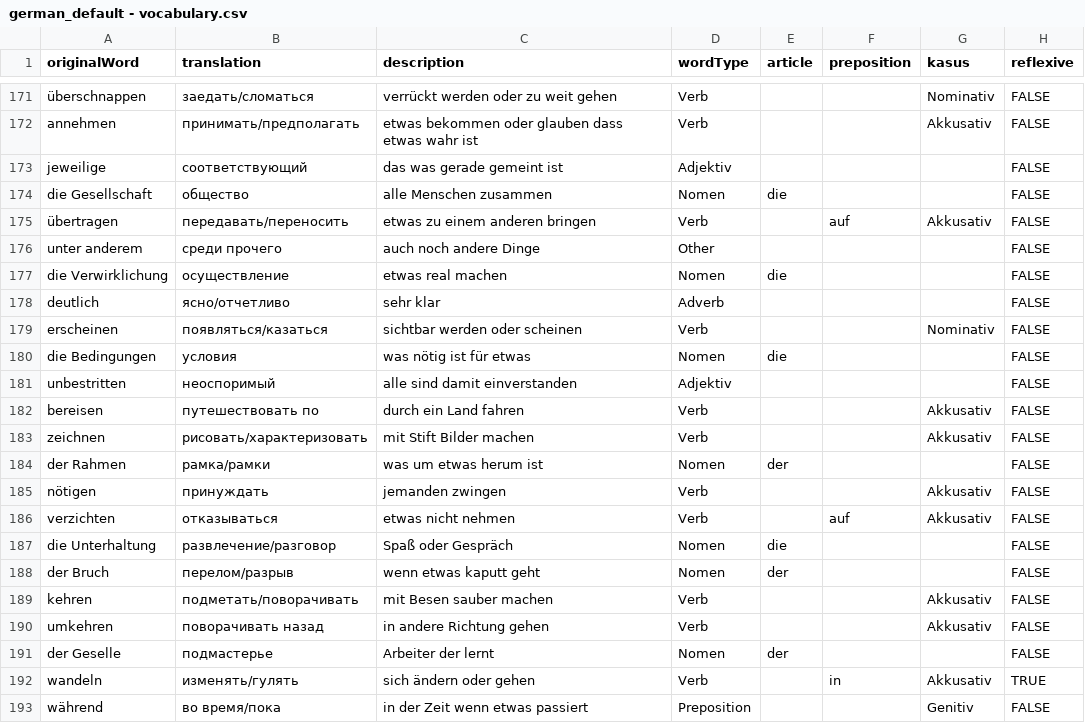
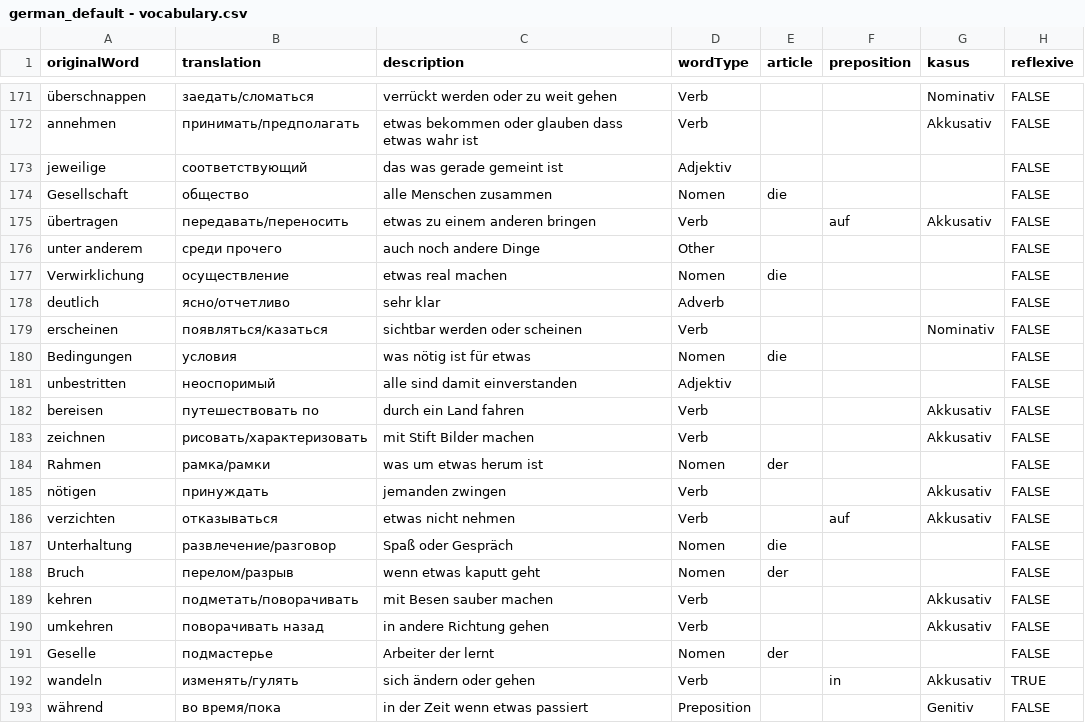
Before and after one commit to AntHavrylov/DeutschWordsLearn-csv, a CSV file: german_default - vocabulary.csv, drawn as a sheet; only a part is shown, gaps mark what is left out; the diff covers the shown part only.

```diff
--- a/german_default - vocabulary.csv
+++ b/german_default - vocabulary.csv
@@ -173,9 +173,9 @@ annehmen,принимать/предполагать,etwas bekommen oder glauben
 jeweilige,соответствующий,das was gerade gemeint ist,Adjektiv,,,,FALSE
-die Gesellschaft,общество,alle Menschen zusammen,Nomen,die,,,FALSE
+Gesellschaft,общество,alle Menschen zusammen,Nomen,die,,,FALSE
 übertragen,передавать/переносить,etwas zu einem anderen bringen,Verb,,auf,Akkusativ,FALSE
 unter anderem,среди прочего,auch noch andere Dinge,Other,,,,FALSE
-die Verwirklichung,осуществление,etwas real machen,Nomen,die,,,FALSE
+Verwirklichung,осуществление,etwas real machen,Nomen,die,,,FALSE
 deutlich,ясно/отчетливо,sehr klar,Adverb,,,,FALSE
 erscheinen,появляться/казаться,sichtbar werden oder scheinen,Verb,,,Nominativ,FALSE
-die Bedingungen,условия,was nötig ist für etwas,Nomen,die,,,FALSE
+Bedingungen,условия,was nötig ist für etwas,Nomen,die,,,FALSE
 unbestritten,неоспоримый,alle sind damit einverstanden,Adjektiv,,,,FALSE
@@ -183,10 +183,10 @@ bereisen,путешествовать по,durch ein Land fahren,Verb,,,Akkusati
 zeichnen,рисовать/характеризовать,mit Stift Bilder machen,Verb,,,Akkusativ,FALSE
-der Rahmen,рамка/рамки,was um etwas herum ist,Nomen,der,,,FALSE
+Rahmen,рамка/рамки,was um etwas herum ist,Nomen,der,,,FALSE
 nötigen,принуждать,jemanden zwingen,Verb,,,Akkusativ,FALSE
 verzichten,отказываться,etwas nicht nehmen,Verb,,auf,Akkusativ,FALSE
-die Unterhaltung,развлечение/разговор,Spaß oder Gespräch,Nomen,die,,,FALSE
-der Bruch,перелом/разрыв,wenn etwas kaputt geht,Nomen,der,,,FALSE
+Unterhaltung,развлечение/разговор,Spaß oder Gespräch,Nomen,die,,,FALSE
+Bruch,перелом/разрыв,wenn etwas kaputt geht,Nomen,der,,,FALSE
 kehren,подметать/поворачивать,mit Besen sauber machen,Verb,,,Akkusativ,FALSE
 umkehren,поворачивать назад,in andere Richtung gehen,Verb,,,Akkusativ,FALSE
-der Geselle,подмастерье,Arbeiter der lernt,Nomen,der,,,FALSE
+Geselle,подмастерье,Arbeiter der lernt,Nomen,der,,,FALSE
 wandeln,изменять/гулять,sich ändern oder gehen,Verb,,in,Akkusativ,TRUE
```
Also changed, not shown: 24 edited cells elsewhere in this file, 1 other file.
